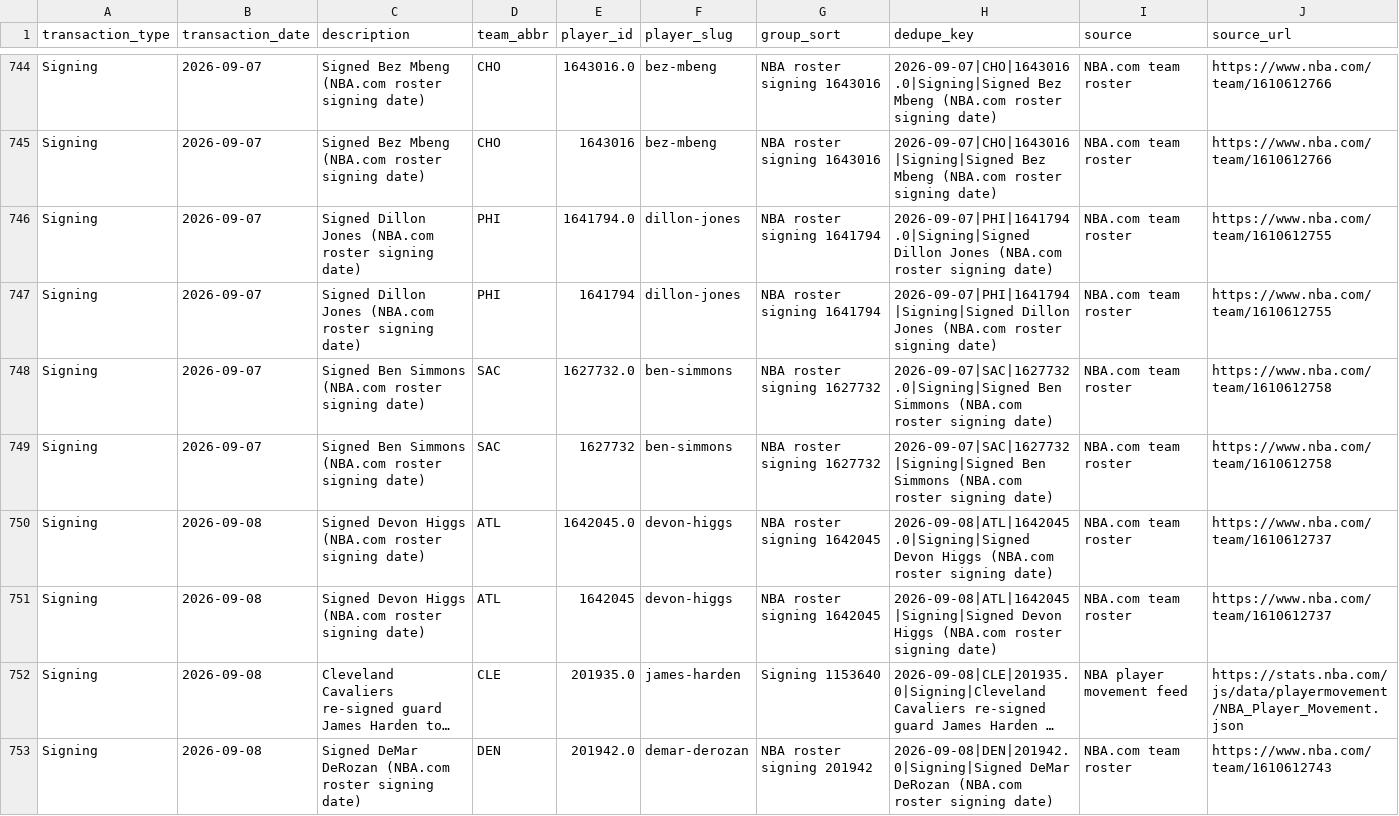
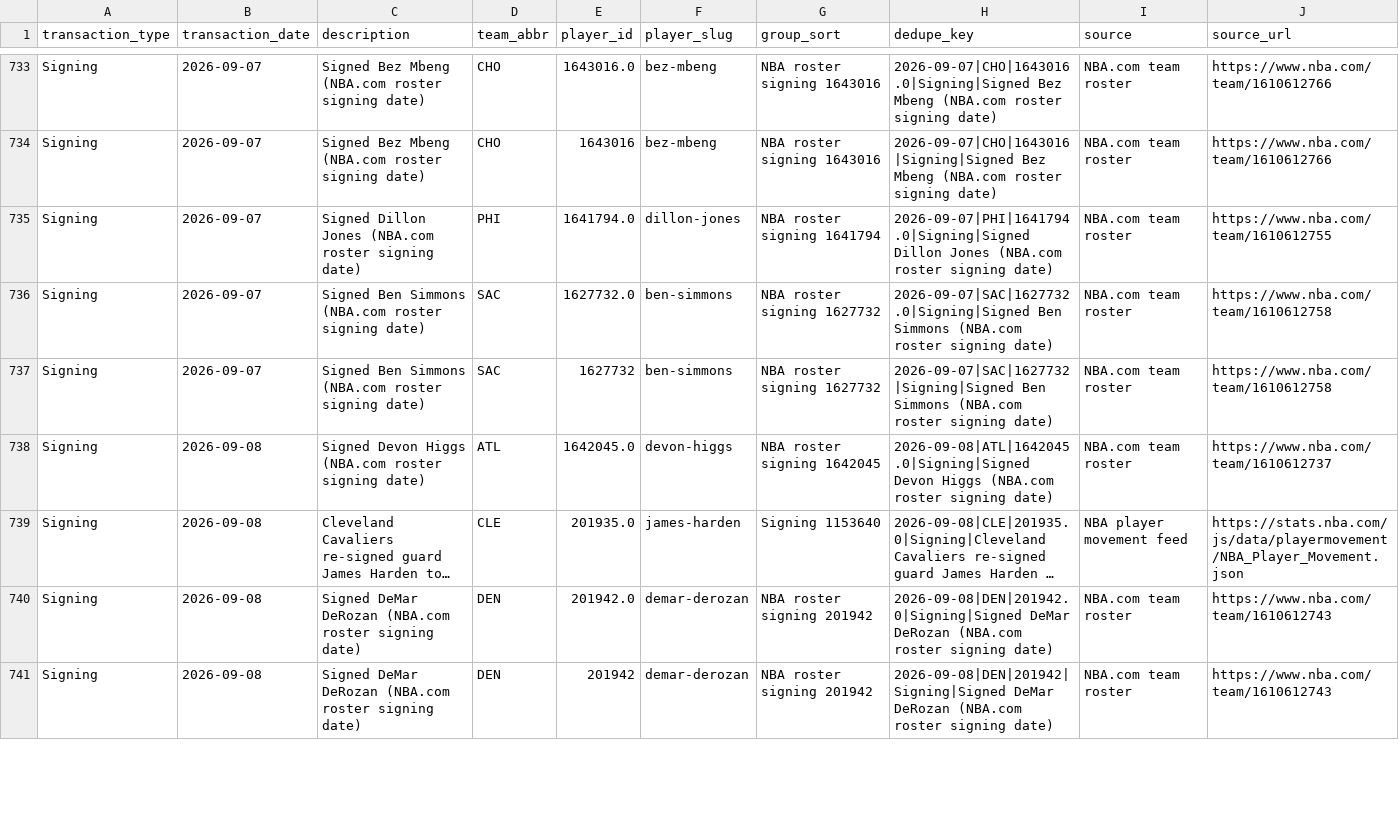
Before and after one commit to ADorsey1/nba-forecast-lab, a CSV file: data/raw/live/transaction_ledger.csv, drawn as a sheet; only a part is shown, gaps mark what is left out; the shorter side is filled out with more unchanged rows; long unchanged cells end in …; removed rows and columns are numbered as before the commit, all else as after; the diff covers the shown part only; the diff names each change by its address in the sheet, - before the commit and + after, or states it on an @@ line.

```diff
--- a/data/raw/live/transaction_ledger.csv
+++ b/data/raw/live/transaction_ledger.csv
-row 747: Signing | 2026-09-07 | Signed Dillon Jones (NBA.com roster signing date) | PHI | 1641794 | dillon-jones | NBA roster signing 1641794 | 2026-09-07|PHI|1641794|Signing|Signed Dillon Jones (NBA.com roster signing date) | NBA.com team roster | https://www.nba.com/team/1610612755
-row 751: Signing | 2026-09-08 | Signed Devon Higgs (NBA.com roster signing date) | ATL | 1642045 | devon-higgs | NBA roster signing 1642045 | 2026-09-08|ATL|1642045|Signing|Signed Devon Higgs (NBA.com roster signing date) | NBA.com team roster | https://www.nba.com/team/1610612737
```
Also changed, not shown: 4 added rows and 11 removed rows elsewhere in this file, data/processed/next_season_forecast.csv, data/processed/next_season_simulation.csv, 6 other files.
